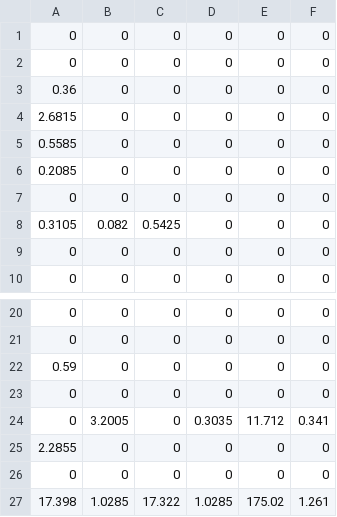
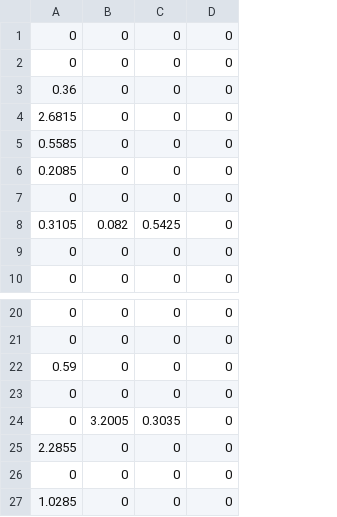
Before and after one commit to IsaacVG/Red-PC, a CSV file: RED_PC-master/MATRICES/MatricesDiff/MatrizDiff-HERMOSILLO-G2.csv, drawn as a sheet; only a part is shown, gaps mark what is left out; removed rows and columns are numbered as before the commit, all else as after; the diff names each change by its address in the sheet, - before the commit and + after, or states it on an @@ line.

Commit message:
MATRICESDiff Duda Listas

```diff
--- a/RED_PC-master/MATRICES/MatricesDiff/MatrizDiff-HERMOSILLO-G2.csv
+++ b/RED_PC-master/MATRICES/MatricesDiff/MatrizDiff-HERMOSILLO-G2.csv
-column E, rows 1-10: all 0; rows 20-26: 0 | 0 | 0 | 0 | 11.712 | 0 | 0
-column F, rows 1-10: all 0; rows 20-26: 0 | 0 | 0 | 0 | 0.341 | 0 | 0
-C24: 0
+C24: 0.3035
-D24: 0.3035
+D24: 0
-row 27: 17.398 | 1.0285 | 17.322 | 1.0285 | 175.02 | 1.261
+row 27: 1.0285 | 0 | 0 | 0
```
Also changed, not shown: 12 other files.
